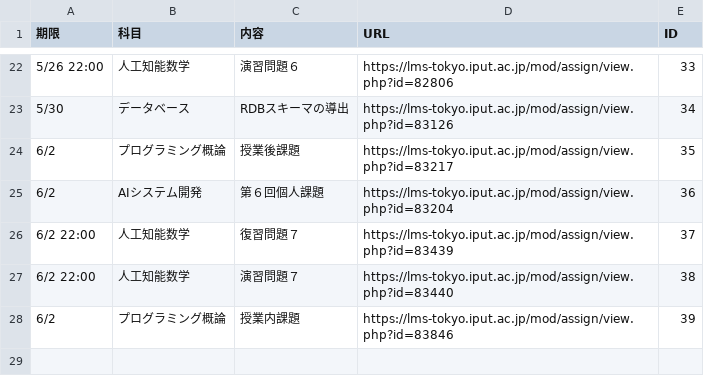
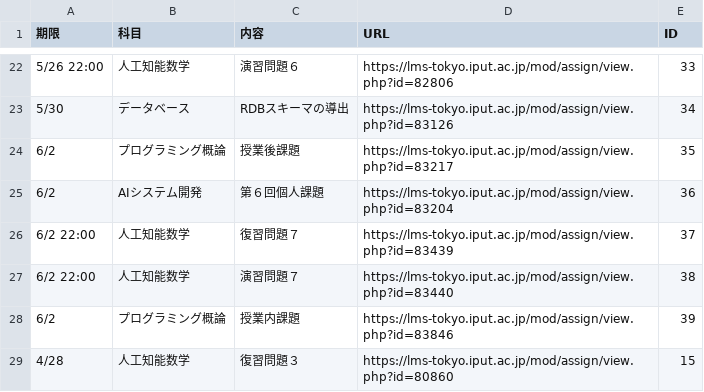
Before and after one commit to Phi110/f-management-system, a CSV file: csv/assignment.csv, drawn as a sheet; only a part is shown, gaps mark what is left out; the diff names each change by its address in the sheet, - before the commit and + after, or states it on an @@ line.

Commit message:
Update assignment.csv

```diff
--- a/csv/assignment.csv
+++ b/csv/assignment.csv
+row 29: 4/28 | 人工知能数学 | 復習問題３ | https://lms-tokyo.iput.ac.jp/mod/assign/view.php?id=80860 | 15
```
